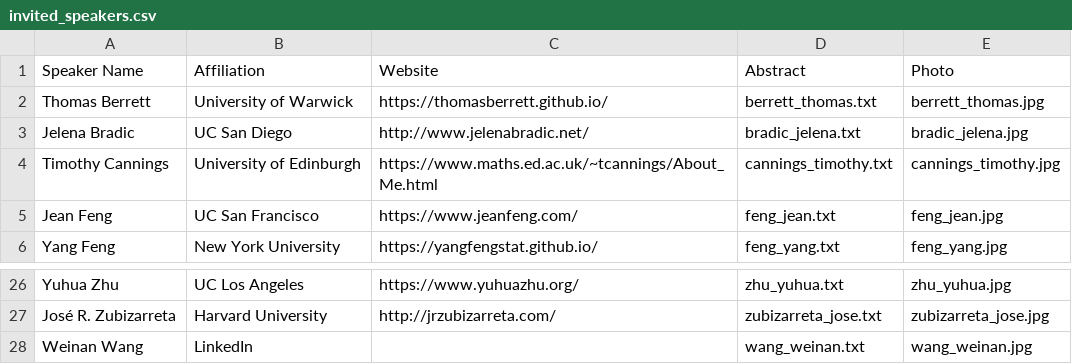
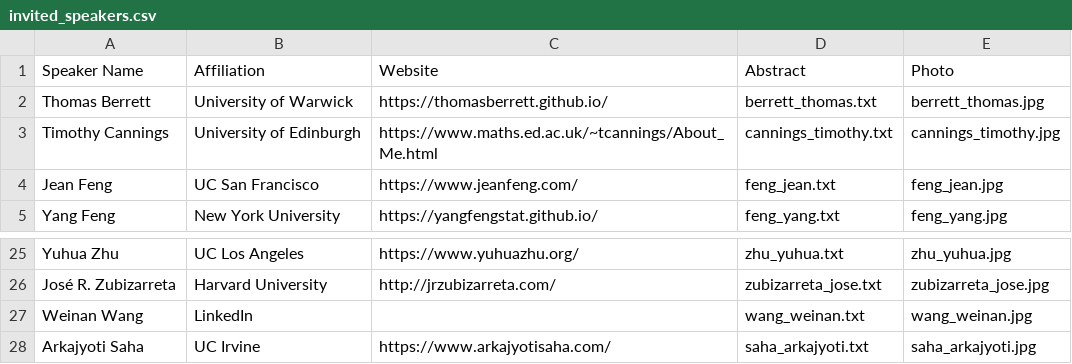
Before and after one commit to usc-dso-stat-group/seeds-2025-conference, a CSV file: sources/invited_speakers.csv, drawn as a sheet; only a part is shown, gaps mark what is left out.

```diff
--- a/sources/invited_speakers.csv
+++ b/sources/invited_speakers.csv
@@ -2,3 +2,2 @@ Speaker Name,Affiliation,Website,Abstract,Photo
 Thomas Berrett,University of Warwick,https://thomasberrett.github.io/,berrett_thomas.txt,berrett_thomas.jpg
-Jelena Bradic,UC San Diego,http://www.jelenabradic.net/,bradic_jelena.txt,bradic_jelena.jpg
 Timothy Cannings,University of Edinburgh,https://www.maths.ed.ac.uk/~tcannings/About_Me.html,cannings_timothy.txt,cannings_timothy.jpg
@@ -28 +27,2 @@ José R. Zubizarreta,Harvard University,http://jrzubizarreta.com/,zubizarreta_jo
 Weinan Wang,LinkedIn,,wang_weinan.txt,wang_weinan.jpg
+Arkajyoti Saha,UC Irvine,https://www.arkajyotisaha.com/,saha_arkajyoti.txt,saha_arkajyoti.jpg
```
Also changed, not shown: sources/posters.csv, sources/sessions.csv, 8 other files.
